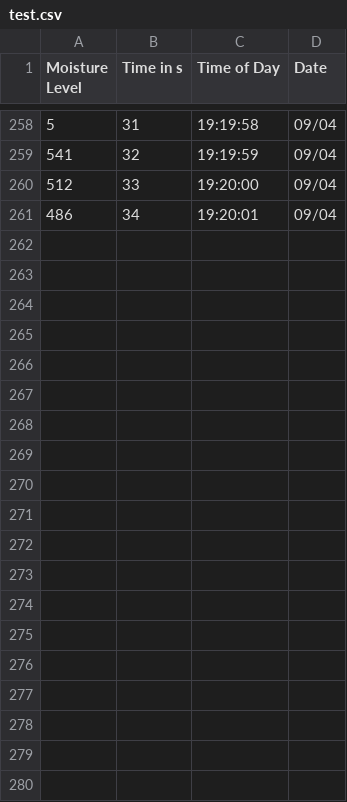
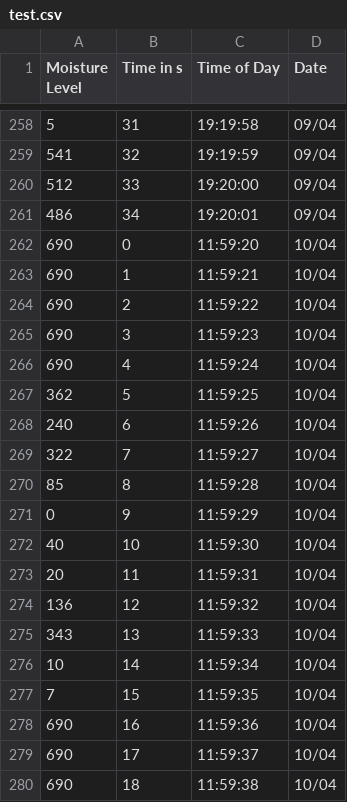
Before and after one commit to sSouthgate/Smart-Plant-Incubator-Developement---Proj300-Plymouth-University, a CSV file: test.csv, drawn as a sheet; only a part is shown, gaps mark what is left out; the diff covers the shown part only; the diff names each change by its address in the sheet, - before the commit and + after, or states it on an @@ line.

```diff
--- a/test.csv
+++ b/test.csv
+row 262: 690 | 0 | 11:59:20 | 10/04
+row 263: 690 | 1 | 11:59:21 | 10/04
+row 264: 690 | 2 | 11:59:22 | 10/04
+row 265: 690 | 3 | 11:59:23 | 10/04
+row 266: 690 | 4 | 11:59:24 | 10/04
+row 267: 362 | 5 | 11:59:25 | 10/04
+row 268: 240 | 6 | 11:59:26 | 10/04
+row 269: 322 | 7 | 11:59:27 | 10/04
+row 270: 85 | 8 | 11:59:28 | 10/04
+row 271: 0 | 9 | 11:59:29 | 10/04
+row 272: 40 | 10 | 11:59:30 | 10/04
+row 273: 20 | 11 | 11:59:31 | 10/04
+row 274: 136 | 12 | 11:59:32 | 10/04
+row 275: 343 | 13 | 11:59:33 | 10/04
+row 276: 10 | 14 | 11:59:34 | 10/04
+row 277: 7 | 15 | 11:59:35 | 10/04
+row 278: 690 | 16 | 11:59:36 | 10/04
+row 279: 690 | 17 | 11:59:37 | 10/04
+row 280: 690 | 18 | 11:59:38 | 10/04
```
Also changed, not shown: 11 added rows elsewhere in this file, 1 other file.
